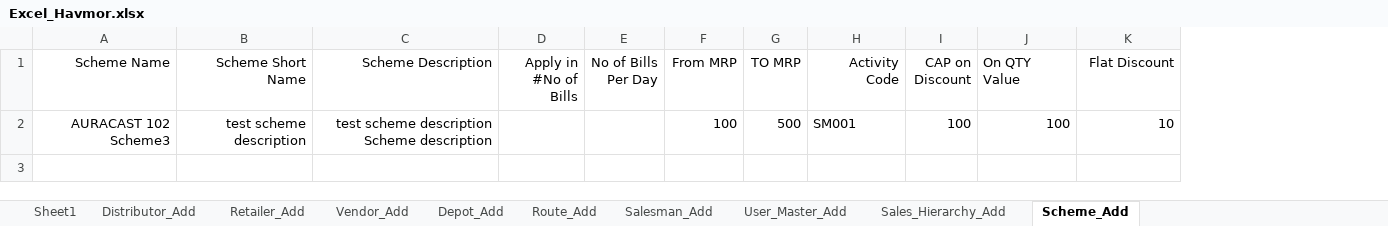
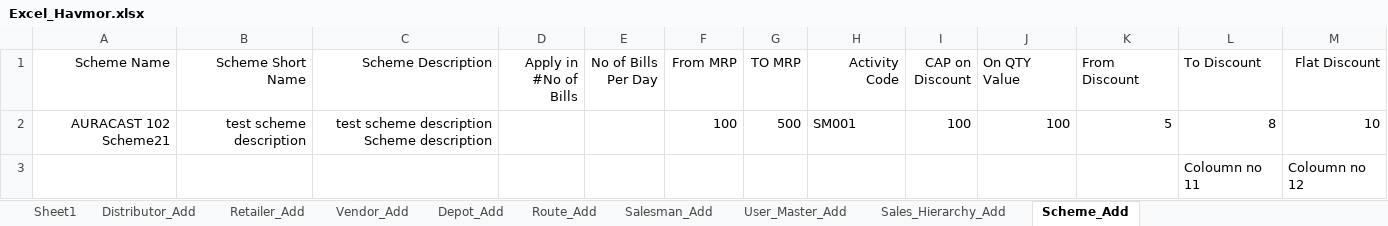
Before and after one commit to ankushghar1996/Havmor_Project, an Excel workbook: Excel_TestData/Excel_Havmor.xlsx, sheet Scheme_Add, drawn as a sheet; values as stored, in another font and other column widths than the file's, no borders; the diff names each change by its address in the sheet, - before the commit and + after, or states it on an @@ line.

```diff
--- a/Excel_TestData/Excel_Havmor.xlsx (sheet Scheme_Add)
+++ b/Excel_TestData/Excel_Havmor.xlsx (sheet Scheme_Add)
+column K (From Discount), row 2: 5
+column L (To Discount), row 2: 8
-A2 (Scheme Name): AURACAST 102 Scheme3
+A2 (Scheme Name): AURACAST 102 Scheme21
+row 3:  |  |  |  |  |  |  |  |  |  |  | Coloumn no 11 | Coloumn no 12
```
Also changed, not shown: 8 other files.
